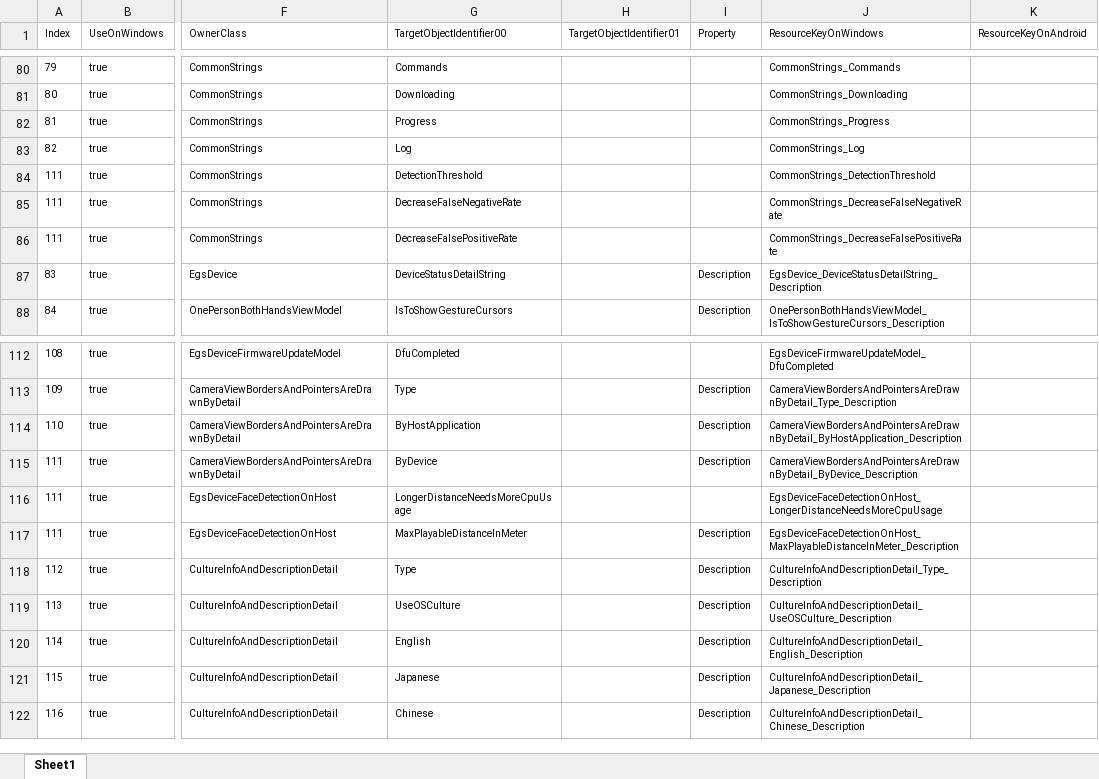
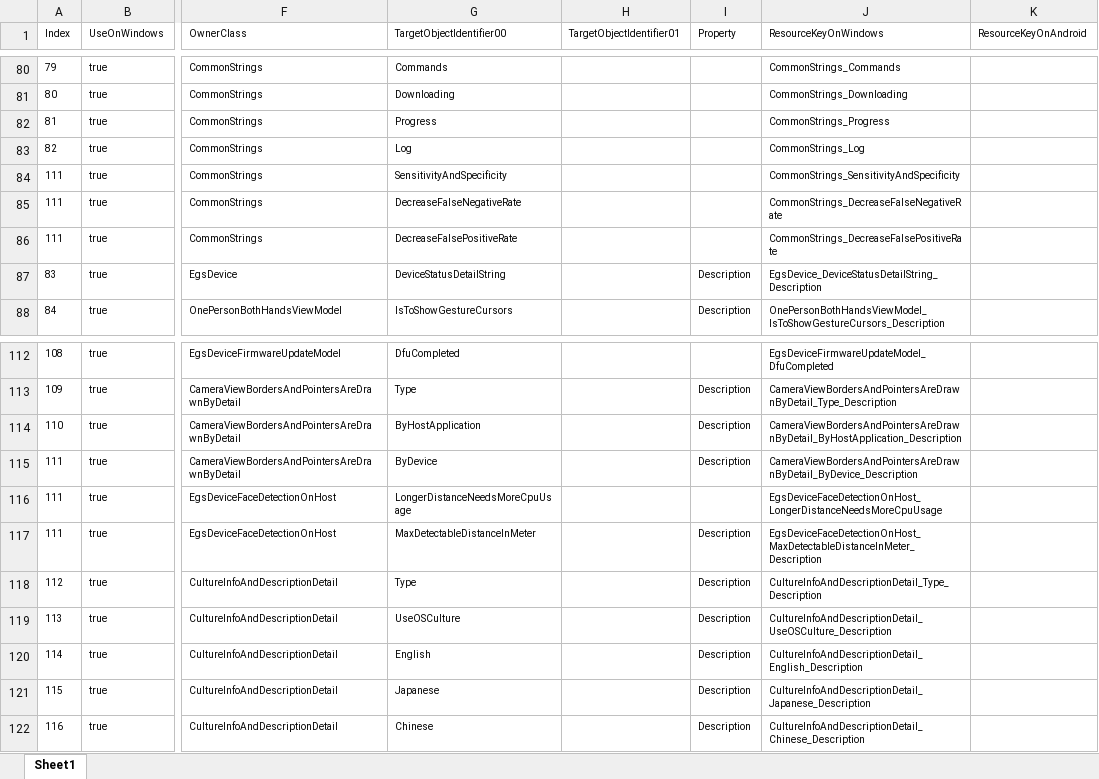
Before and after one commit to exvisioncorp/egs-host-applications-windows, an Excel workbook: Documents/HostApplications_Resources_Strings.xlsx, sheet Sheet1, drawn as a sheet; only a part is shown, gaps mark what is left out; values as stored, in another font and other column widths than the file's, no borders; the diff names each change by its address in the sheet, - before the commit and + after, or states it on an @@ line.

Commit message:
Fix typos in HostApplications_Resources_Strings.xlsx

```diff
--- a/Documents/HostApplications_Resources_Strings.xlsx (sheet Sheet1)
+++ b/Documents/HostApplications_Resources_Strings.xlsx (sheet Sheet1)
-G84 (TargetObjectIdentifier00): DetectionThreshold
+G84 (TargetObjectIdentifier00): SensitivityAndSpecificity
-J84 (ResourceKeyOnWindows): CommonStrings_DetectionThreshold
+J84 (ResourceKeyOnWindows): CommonStrings_SensitivityAndSpecificity
-G117 (TargetObjectIdentifier00): MaxPlayableDistanceInMeter
+G117 (TargetObjectIdentifier00): MaxDetectableDistanceInMeter
-J117 (ResourceKeyOnWindows): EgsDeviceFaceDetectionOnHost_MaxPlayableDistanceInMeter_Description
+J117 (ResourceKeyOnWindows): EgsDeviceFaceDetectionOnHost_MaxDetectableDistanceInMeter_Description
```
